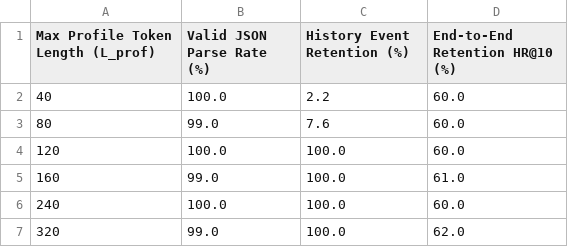
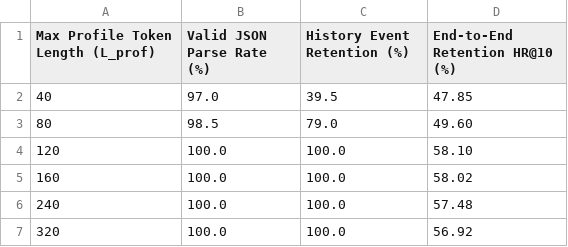
Before and after one commit to niu2002/CoMaPOI0607, a CSV file: experiments/param_sensitivity/param_sweep_lprof_nyc.csv, drawn as a sheet.

```diff
--- a/experiments/param_sensitivity/param_sweep_lprof_nyc.csv
+++ b/experiments/param_sensitivity/param_sweep_lprof_nyc.csv
@@ -1,7 +1,7 @@
 Max Profile Token Length (L_prof),Valid JSON Parse Rate (%),History Event Retention (%),End-to-End Retention HR@10 (%)
-40,100.0,2.2,60.0
-80,99.0,7.6,60.0
-120,100.0,100.0,60.0
-160,99.0,100.0,61.0
-240,100.0,100.0,60.0
-320,99.0,100.0,62.0
+40,97.0,39.5,47.85
+80,98.5,79.0,49.60
+120,100.0,100.0,58.10
+160,100.0,100.0,58.02
+240,100.0,100.0,57.48
+320,100.0,100.0,56.92
```
Also changed, not shown: experiments/param_sensitivity/param_sweep_lprof_ca.csv, experiments/param_sensitivity/param_sweep_lprof_real.csv, 4 other files.
